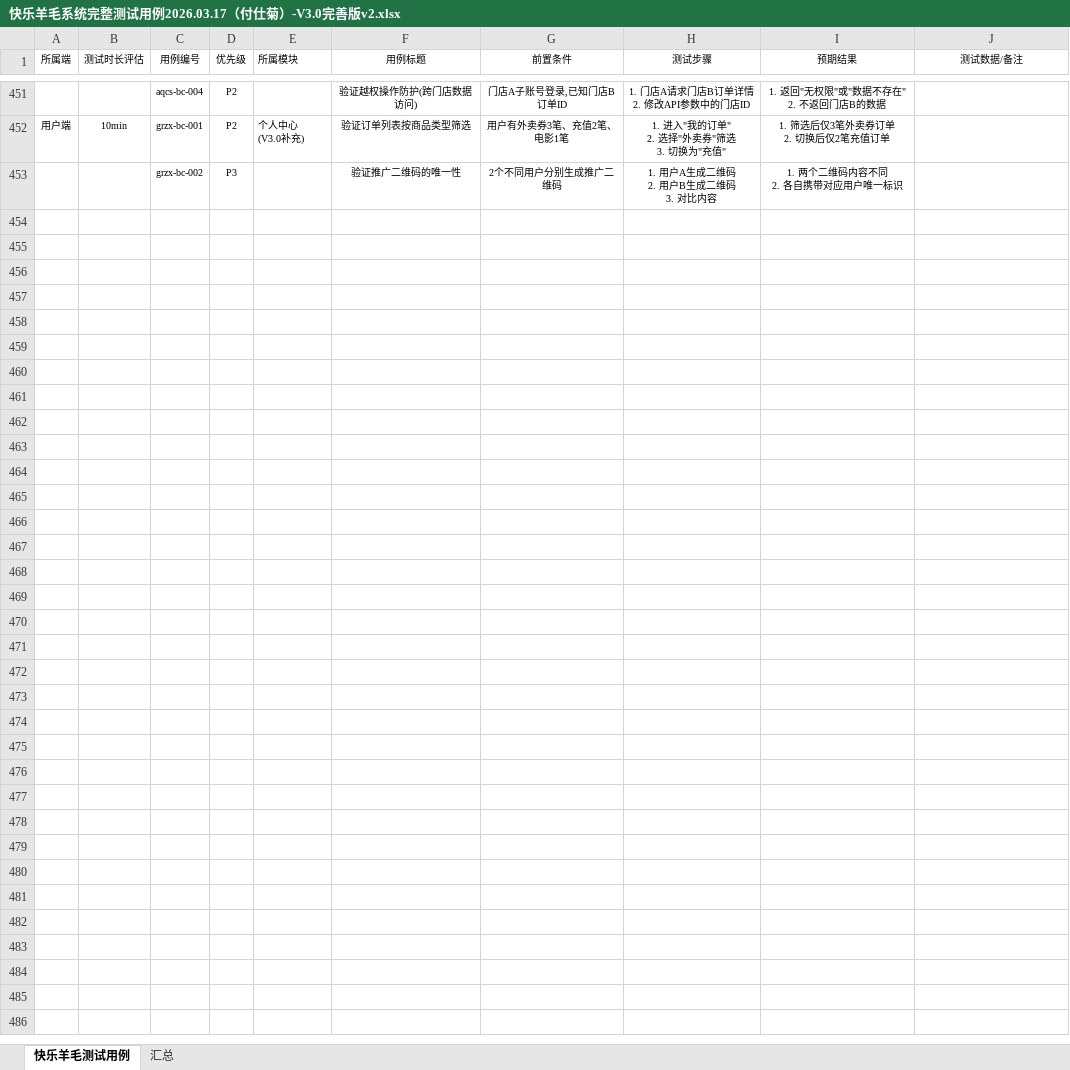
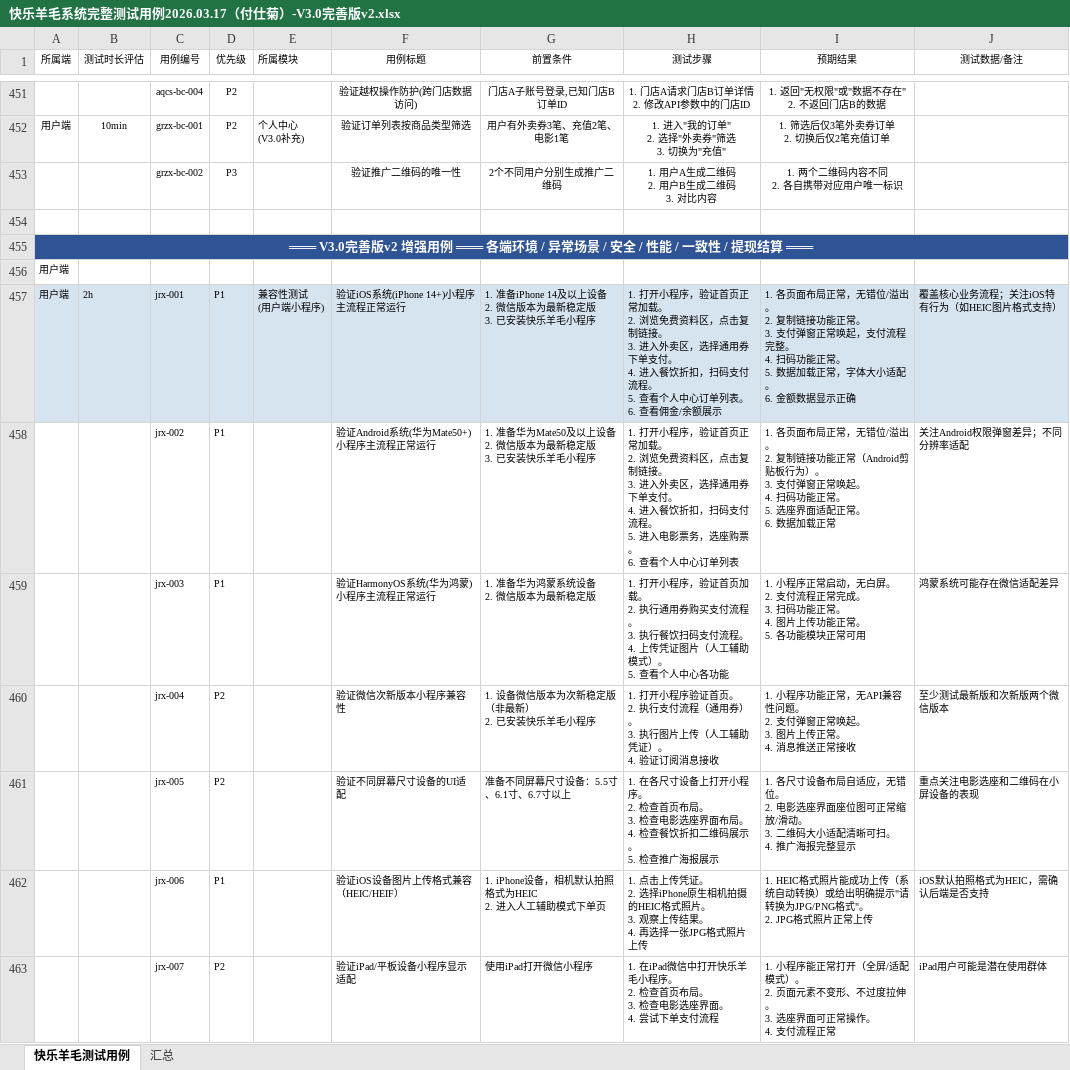
Before and after one commit to fushiju/2026.03.18----, an Excel workbook: 快乐羊毛系统/功能测试需要的文件2026.03.17/最终版测试用例/快乐羊毛系统完整测试用例2026.03.17（付仕菊）-V3.0完善版v2.xlsx, sheet 快乐羊毛测试用例, drawn as a sheet; only a part is shown, gaps mark what is left out; values as stored, in another font and other column widths than the file's, no borders; ↵ is a line break in a cell; the diff covers the shown part only; the diff names each change by its address in the sheet, - before the commit and + after, or states it on an @@ line.

```diff
--- a/快乐羊毛系统/功能测试需要的文件2026.03.17/最终版测试用例/快乐羊毛系统完整测试用例2026.03.17（付仕菊）-V3.0完善版v2.xlsx (sheet 快乐羊毛测试用例)
+++ b/快乐羊毛系统/功能测试需要的文件2026.03.17/最终版测试用例/快乐羊毛系统完整测试用例2026.03.17（付仕菊）-V3.0完善版v2.xlsx (sheet 快乐羊毛测试用例)
+row 454: (empty)
+row 455: ═══ V3.0完善版v2 增强用例 ═══ 各端环境 / 异常场景 / 安全 / 性能 / 一致性 / 提现结算 ═══
+row 456: 用户端
+row 457: 用户端 | 2h | jrx-001 | P1 | 兼容性测试 ↵ (用户端小程序) | 验证iOS系统(iPhone 14+)小程序主流程正常运行 | 1. 准备iPhone 14及以上设备 ↵ 2. 微信版本为最新稳定版 ↵ 3. 已安装快乐羊毛小程序 | 1. 打开小程序，验证首页正常加载。 ↵ 2. 浏览免费资料区，点击复制链接。 ↵ 3. 进入外卖区，选择通用券下单支付。 ↵ 4. 进入餐饮折扣，扫码支付流程。 ↵ 5. 查看个人中心订单列表。 ↵ 6. 查看佣金/余额展示 | 1. 各页面布局正常，无错位/溢出。 ↵ 2. 复制链接功能正常。 ↵ 3. 支付弹窗正常唤起，支付流程完整。 ↵ 4. 扫码功能正常。 ↵ 5. 数据加载正常，字体大小适配。 ↵ 6. 金额数据显示正确 | 覆盖核心业务流程；关注iOS特有行为（如HEIC图片格式支持）
+row 458:  |  | jrx-002 | P1 |  | 验证Android系统(华为Mate50+)小程序主流程正常运行 | 1. 准备华为Mate50及以上设备 ↵ 2. 微信版本为最新稳定版 ↵ 3. 已安装快乐羊毛小程序 | 1. 打开小程序，验证首页正常加载。 ↵ 2. 浏览免费资料区，点击复制链接。 ↵ 3. 进入外卖区，选择通用券下单支付。 ↵ 4. 进入餐饮折扣，扫码支付流程。 ↵ 5. 进入电影票务，选座购票。 ↵ 6. 查看个人中心订单列表 | 1. 各页面布局正常，无错位/溢出。 ↵ 2. 复制链接功能正常（Android剪贴板行为）。 ↵ 3. 支付弹窗正常唤起。 ↵ 4. 扫码功能正常。 ↵ 5. 选座界面适配正常。 ↵ 6. 数据加载正常 | 关注Android权限弹窗差异；不同分辨率适配
+row 459:  |  | jrx-003 | P1 |  | 验证HarmonyOS系统(华为鸿蒙)小程序主流程正常运行 | 1. 准备华为鸿蒙系统设备 ↵ 2. 微信版本为最新稳定版 | 1. 打开小程序，验证首页加载。 ↵ 2. 执行通用券购买支付流程。 ↵ 3. 执行餐饮扫码支付流程。 ↵ 4. 上传凭证图片（人工辅助模式）。 ↵ 5. 查看个人中心各功能 | 1. 小程序正常启动，无白屏。 ↵ 2. 支付流程正常完成。 ↵ 3. 扫码功能正常。 ↵ 4. 图片上传功能正常。 ↵ 5. 各功能模块正常可用 | 鸿蒙系统可能存在微信适配差异
+row 460:  |  | jrx-004 | P2 |  | 验证微信次新版本小程序兼容性 | 1. 设备微信版本为次新稳定版（非最新） ↵ 2. 已安装快乐羊毛小程序 | 1. 打开小程序验证首页。 ↵ 2. 执行支付流程（通用券）。 ↵ 3. 执行图片上传（人工辅助凭证）。 ↵ 4. 验证订阅消息接收 | 1. 小程序功能正常，无API兼容性问题。 ↵ 2. 支付弹窗正常唤起。 ↵ 3. 图片上传正常。 ↵ 4. 消息推送正常接收 | 至少测试最新版和次新版两个微信版本
+row 461:  |  | jrx-005 | P2 |  | 验证不同屏幕尺寸设备的UI适配 | 准备不同屏幕尺寸设备：5.5寸、6.1寸、6.7寸以上 | 1. 在各尺寸设备上打开小程序。 ↵ 2. 检查首页布局。 ↵ 3. 检查电影选座界面布局。 ↵ 4. 检查餐饮折扣二维码展示。 ↵ 5. 检查推广海报展示 | 1. 各尺寸设备布局自适应，无错位。 ↵ 2. 电影选座界面座位图可正常缩放/滑动。 ↵ 3. 二维码大小适配清晰可扫。 ↵ 4. 推广海报完整显示 | 重点关注电影选座和二维码在小屏设备的表现
+row 462:  |  | jrx-006 | P1 |  | 验证iOS设备图片上传格式兼容（HEIC/HEIF） | 1. iPhone设备，相机默认拍照格式为HEIC ↵ 2. 进入人工辅助模式下单页 | 1. 点击上传凭证。 ↵ 2. 选择iPhone原生相机拍摄的HEIC格式照片。 ↵ 3. 观察上传结果。 ↵ 4. 再选择一张JPG格式照片上传 | 1. HEIC格式照片能成功上传（系统自动转换）或给出明确提示"请转换为JPG/PNG格式"。 ↵ 2. JPG格式照片正常上传 | iOS默认拍照格式为HEIC，需确认后端是否支持
+row 463:  |  | jrx-007 | P2 |  | 验证iPad/平板设备小程序显示适配 | 使用iPad打开微信小程序 | 1. 在iPad微信中打开快乐羊毛小程序。 ↵ 2. 检查首页布局。 ↵ 3. 检查电影选座界面。 ↵ 4. 尝试下单支付流程 | 1. 小程序能正常打开（全屏/适配模式）。 ↵ 2. 页面元素不变形、不过度拉伸。 ↵ 3. 选座界面可正常操作。 ↵ 4. 支付流程正常 | iPad用户可能是潜在使用群体
```
Also changed, not shown: 119 added rows elsewhere in this sheet, sheet 汇总, 快乐羊毛系统/测试用例/最终版测试用例/快乐羊毛系统完整测试用例2026.03.17（付仕菊）-V3.0完善版v2.xlsx, 49 other files.
